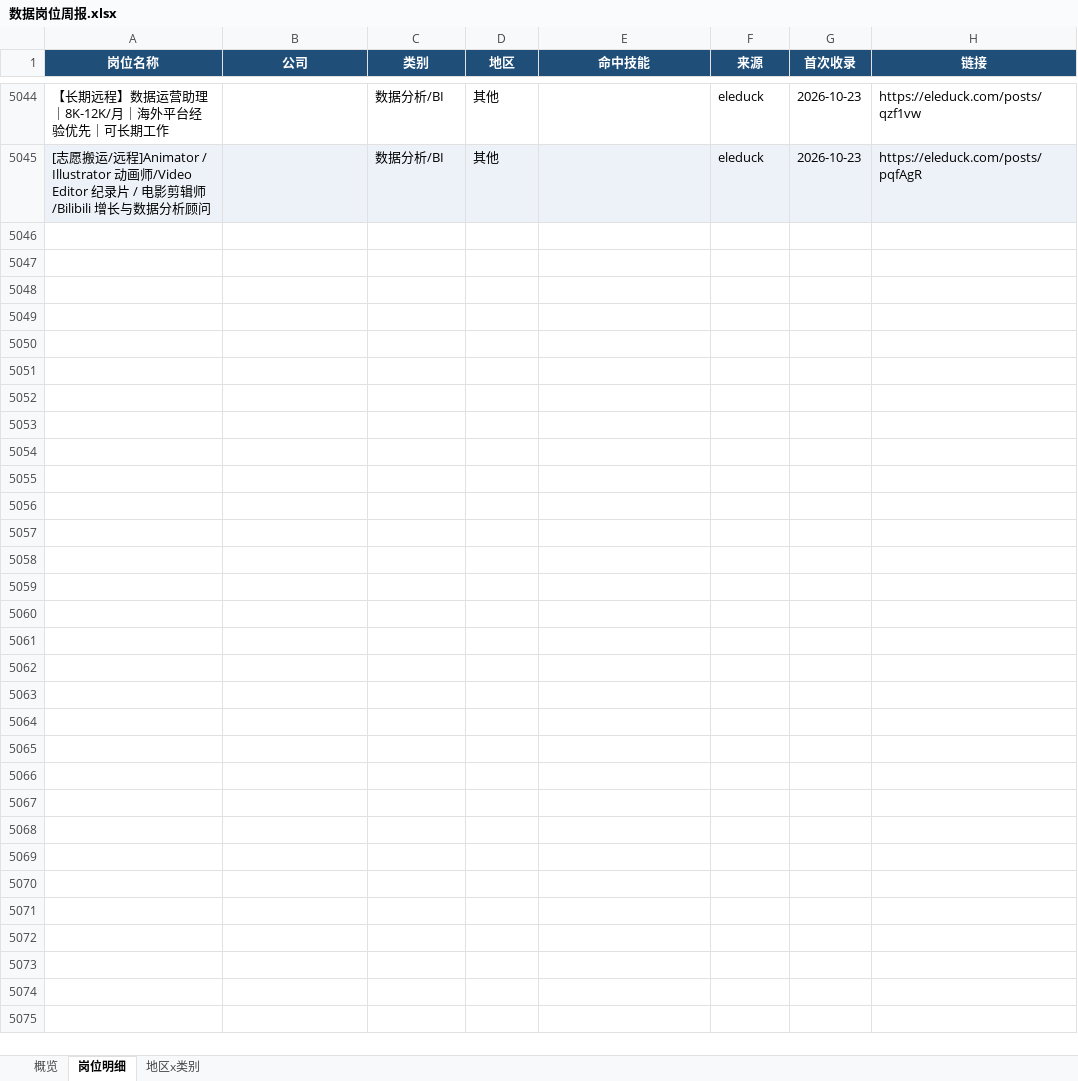
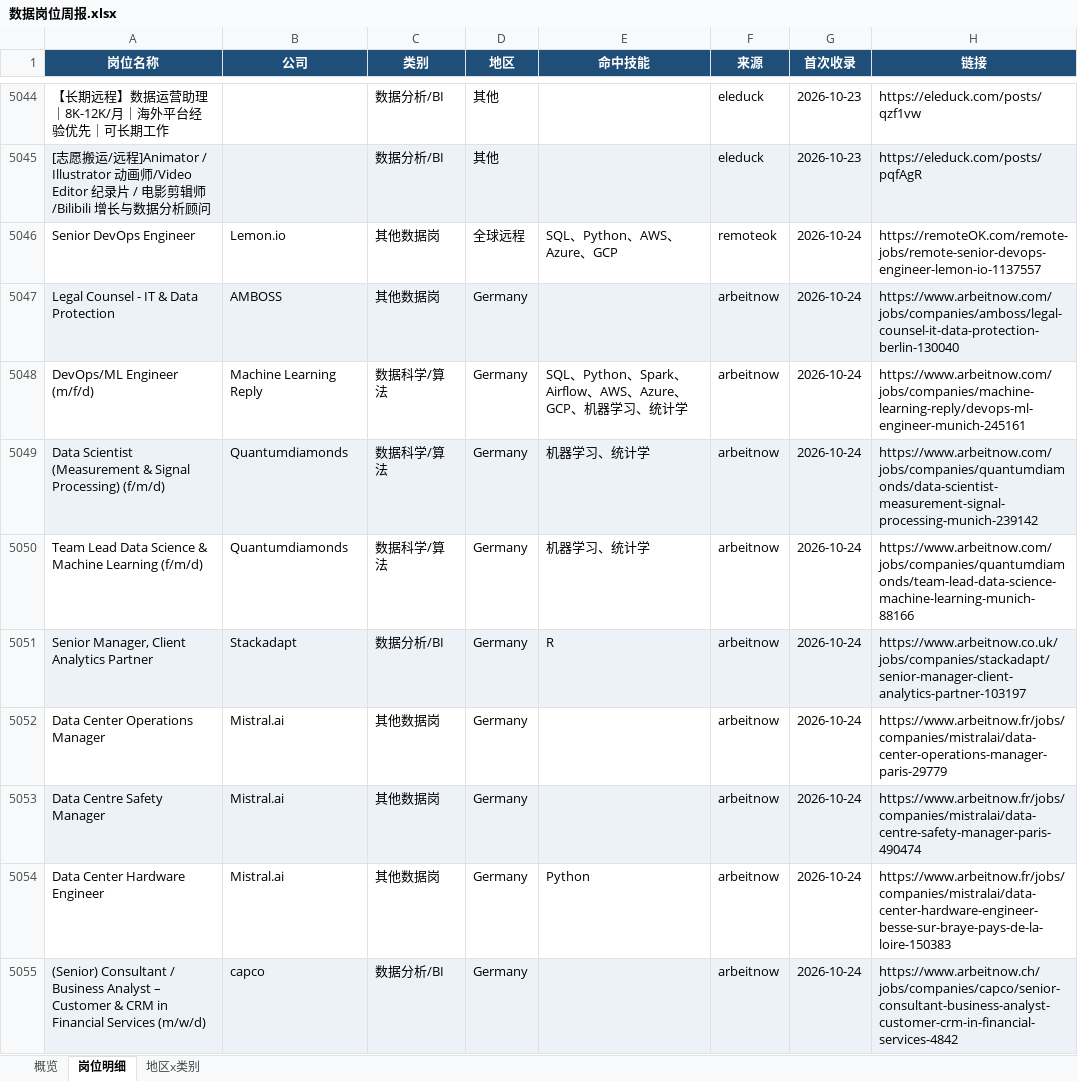
Before and after one commit to EGG-ZERO/da-job-radar, an Excel workbook: reports/数据岗位周报.xlsx, sheet 岗位明细, drawn as a sheet; only a part is shown, gaps mark what is left out; values as stored, in another font and other column widths than the file's, no borders; the diff covers the shown part only; the diff names each change by its address in the sheet, - before the commit and + after, or states it on an @@ line.

```diff
--- a/reports/数据岗位周报.xlsx (sheet 岗位明细)
+++ b/reports/数据岗位周报.xlsx (sheet 岗位明细)
+row 5046: Senior DevOps Engineer | Lemon.io | 其他数据岗 | 全球远程 | SQL、Python、AWS、Azure、GCP | remoteok | 2026-10-24 | https://remoteOK.com/remote-jobs/remote-senior-devops-engineer-lemon-io-1137557
+row 5047: Legal Counsel - IT & Data Protection | AMBOSS | 其他数据岗 | Germany |  | arbeitnow | 2026-10-24 | https://www.arbeitnow.com/jobs/companies/amboss/legal-counsel-it-data-protection-berlin-130040
+row 5048: DevOps/ML Engineer (m/f/d) | Machine Learning Reply | 数据科学/算法 | Germany | SQL、Python、Spark、Airflow、AWS、Azure、GCP、机器学习、统计学 | arbeitnow | 2026-10-24 | https://www.arbeitnow.com/jobs/companies/machine-learning-reply/devops-ml-engineer-munich-245161
+row 5049: Data Scientist (Measurement & Signal Processing) (f/m/d) | Quantumdiamonds | 数据科学/算法 | Germany | 机器学习、统计学 | arbeitnow | 2026-10-24 | https://www.arbeitnow.com/jobs/companies/quantumdiamonds/data-scientist-measurement-signal-processing-munich-239142
+row 5050: Team Lead Data Science & Machine Learning (f/m/d) | Quantumdiamonds | 数据科学/算法 | Germany | 机器学习、统计学 | arbeitnow | 2026-10-24 | https://www.arbeitnow.com/jobs/companies/quantumdiamonds/team-lead-data-science-machine-learning-munich-88166
+row 5051: Senior Manager, Client Analytics Partner | Stackadapt | 数据分析/BI | Germany | R | arbeitnow | 2026-10-24 | https://www.arbeitnow.co.uk/jobs/companies/stackadapt/senior-manager-client-analytics-partner-103197
+row 5052: Data Center Operations Manager | Mistral.ai | 其他数据岗 | Germany |  | arbeitnow | 2026-10-24 | https://www.arbeitnow.fr/jobs/companies/mistralai/data-center-operations-manager-paris-29779
+row 5053: Data Centre Safety Manager | Mistral.ai | 其他数据岗 | Germany |  | arbeitnow | 2026-10-24 | https://www.arbeitnow.fr/jobs/companies/mistralai/data-centre-safety-manager-paris-490474
+row 5054: Data Center Hardware Engineer | Mistral.ai | 其他数据岗 | Germany | Python | arbeitnow | 2026-10-24 | https://www.arbeitnow.fr/jobs/companies/mistralai/data-center-hardware-engineer-besse-sur-braye-pays-de-la-loire-150383
+row 5055: (Senior) Consultant / Business Analyst – Customer & CRM in Financial Services (m/w/d) | capco | 数据分析/BI | Germany |  | arbeitnow | 2026-10-24 | https://www.arbeitnow.ch/jobs/companies/capco/senior-consultant-business-analyst-customer-crm-in-financial-services-4842
```
Also changed, not shown: 49 added rows elsewhere in this sheet, sheet 概览, sheet 地区x类别, 5 other files.
